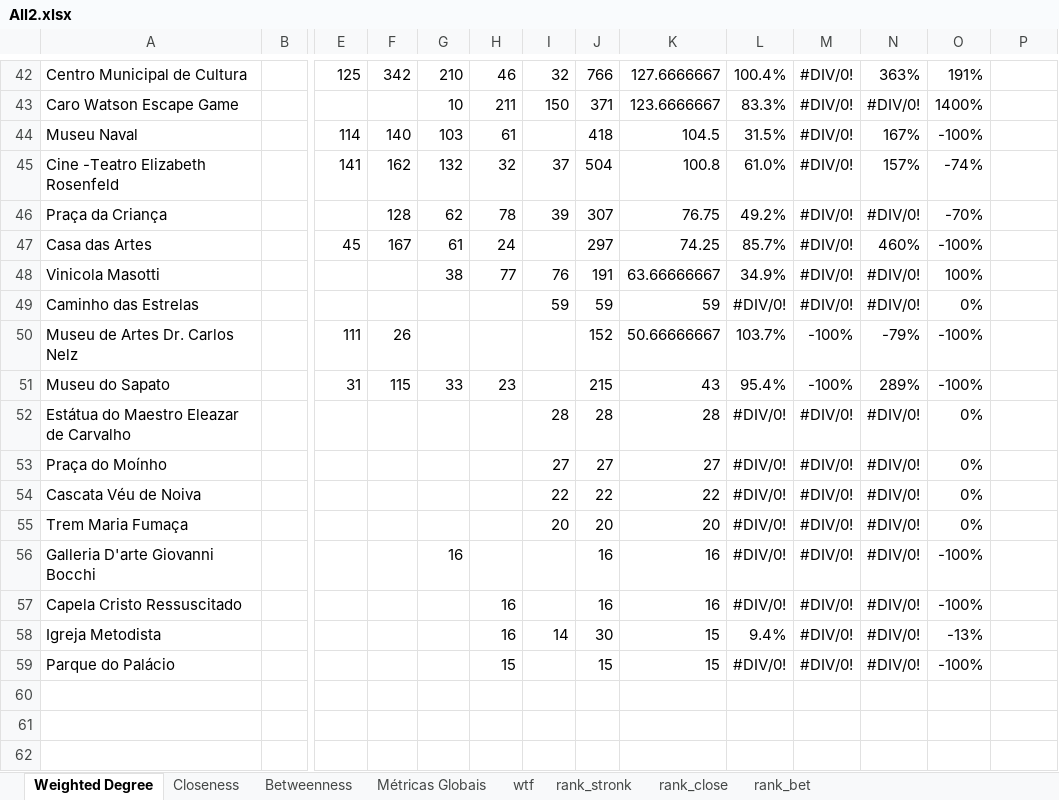
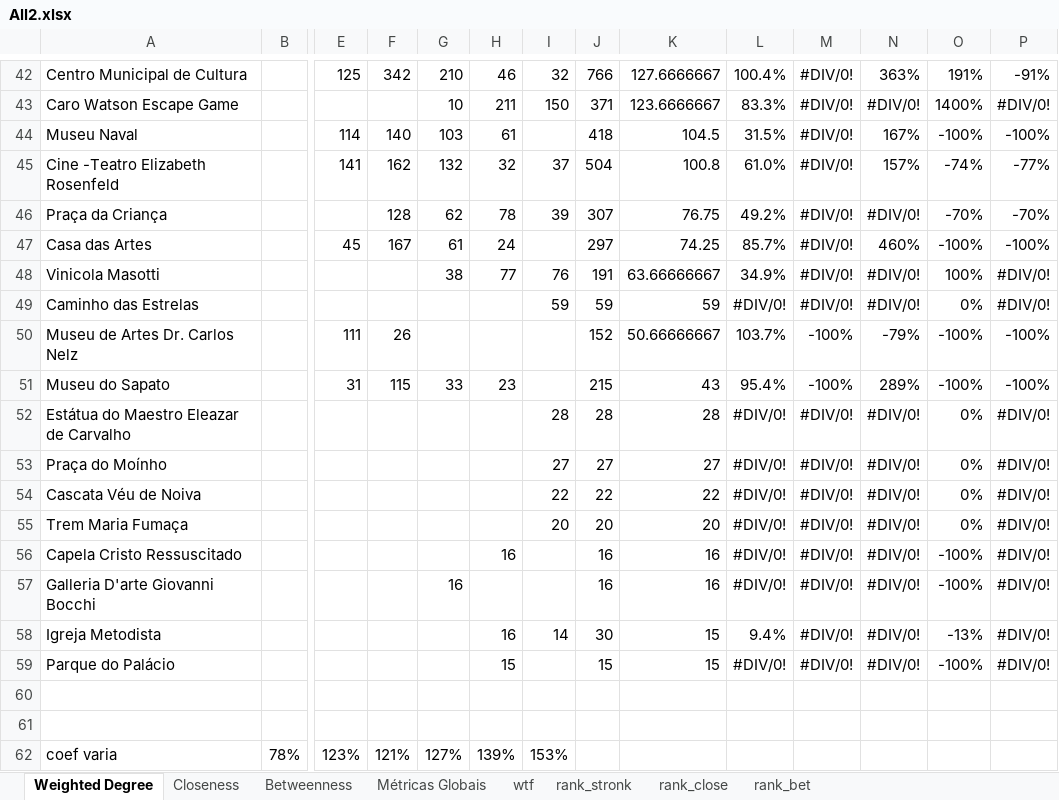
Before and after one commit to boofoomoo/redes, an Excel workbook: Results/All2.xlsx, sheet Weighted Degree, drawn as a sheet; only a part is shown, gaps mark what is left out; values as stored, in another font and other column widths than the file's, no borders; conditional formats and table styles not drawn; removed rows and columns are numbered as before the commit, all else as after; rows hold the shown columns only; the diff covers the shown part only; the diff names each change by its address in the sheet, - before the commit and + after, or states it on an @@ line.

```diff
--- a/Results/All2.xlsx (sheet Weighted Degree)
+++ b/Results/All2.xlsx (sheet Weighted Degree)
-P42: (empty)
+P42: -91%
-P43: (empty)
+P43: #DIV/0!
-P44: (empty)
+P44: -100%
-P45: (empty)
+P45: -77%
-P46: (empty)
+P46: -70%
-P47: (empty)
+P47: -100%
-P48:P49: (empty)
+P48:P49: #DIV/0!
-P50:P51: (empty)
+P50:P51: -100%
-P52:P55: (empty)
+P52:P55: #DIV/0!
-row 56: Galleria D'arte Giovanni Bocchi |  |  |  | 16 |  |  | 16 | 16 | #DIV/0! | #DIV/0! | #DIV/0! | -100%
-P56: (empty)
+P56: #DIV/0!
+row 57: Galleria D'arte Giovanni Bocchi |  |  |  | 16 |  |  | 16 | 16 | #DIV/0! | #DIV/0! | #DIV/0! | -100% | #DIV/0!
-P58:P59: (empty)
+P58:P59: #DIV/0!
+row 60: (empty)
+row 61: (empty)
+row 62: coef varia | 78% | 123% | 121% | 127% | 139% | 153%
```
Also changed, not shown: 60 edited cells elsewhere in this sheet, sheet Métricas Globais, formulas that keep their value, 2 other files.
